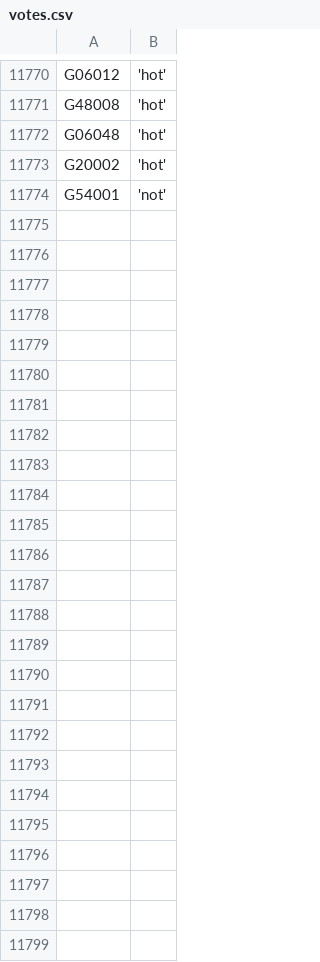
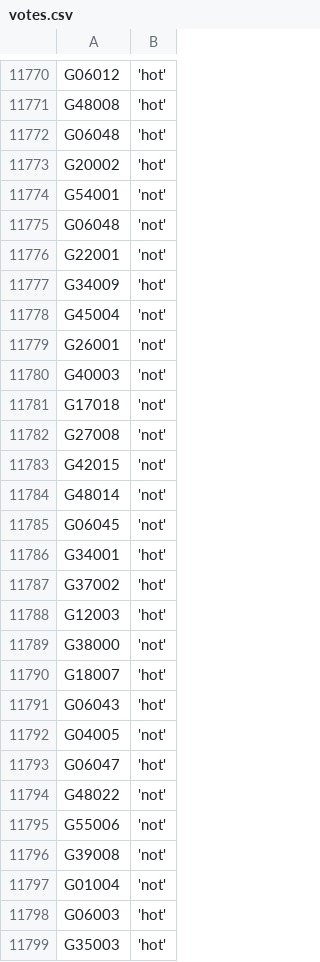
Before and after one commit to zschutzman/districts-lol-data, a CSV file: _data/hot-or-not/votes.csv, drawn as a sheet; only a part is shown, gaps mark what is left out.

```diff
--- a/_data/hot-or-not/votes.csv
+++ b/_data/hot-or-not/votes.csv
@@ -11774 +11774,26 @@ G20002, 'hot'
 G54001, 'not'
+G06048, 'not'
+G22001, 'not'
+G34009, 'hot'
+G45004, 'not'
+G26001, 'not'
+G40003, 'not'
+G17018, 'not'
+G27008, 'not'
+G42015, 'not'
+G48014, 'not'
+G06045, 'not'
+G34001, 'hot'
+G37002, 'hot'
+G12003, 'hot'
+G38000, 'not'
+G18007, 'hot'
+G06043, 'hot'
+G04005, 'not'
+G06047, 'hot'
+G48022, 'not'
+G55006, 'not'
+G39008, 'not'
+G01004, 'not'
+G06003, 'hot'
+G35003, 'hot'
```
Also changed, not shown: _data/hot-or-not/aggregate.csv, 6 other files.
